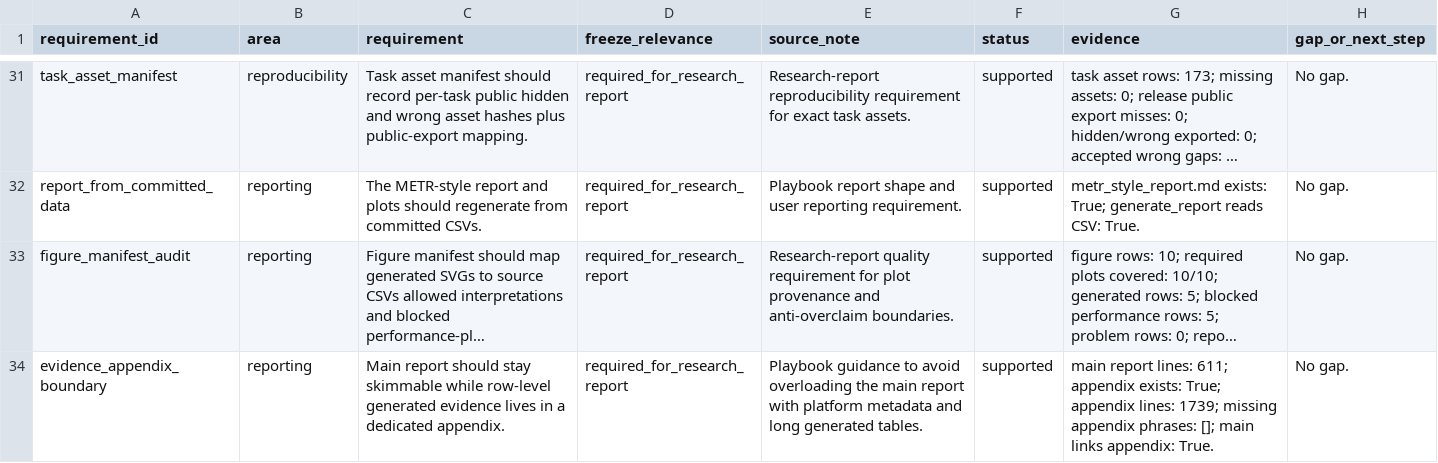
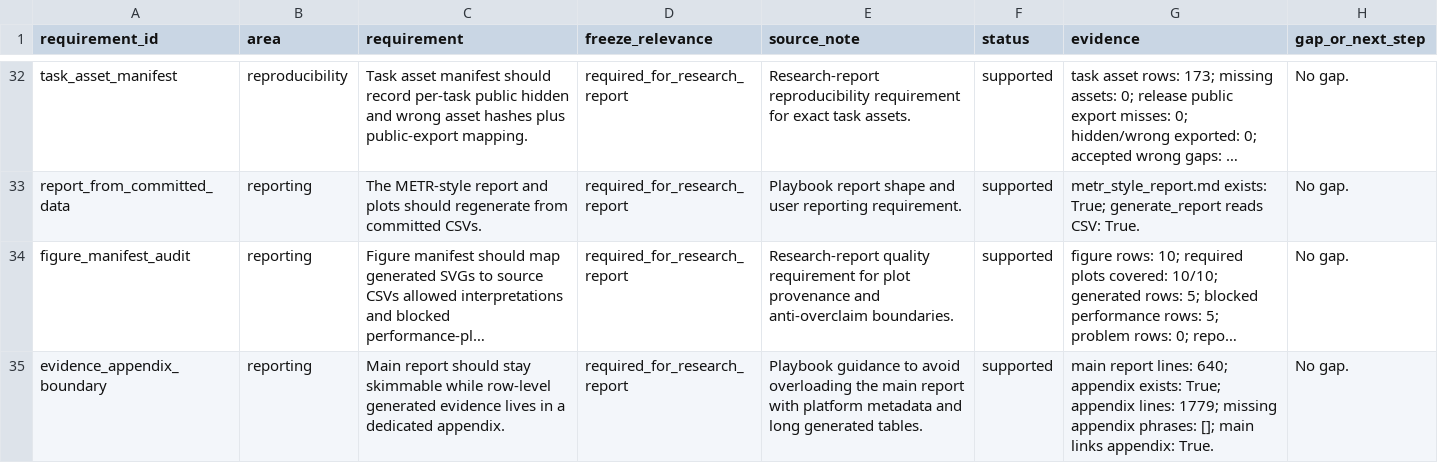
Before and after one commit to sebastian-griego/lean-time-horizon, a CSV file: data/requirement_coverage.csv, drawn as a sheet; only a part is shown, gaps mark what is left out; long unchanged cells end in …; addresses are those after the commit; the diff covers the shown part only; the diff names each change by its address in the sheet, - before the commit and + after, or states it on an @@ line.

```diff
--- a/data/requirement_coverage.csv
+++ b/data/requirement_coverage.csv
-G35 (evidence): …report lines: 611; appendix exists: True; appendix lines: 1739; missing appendix…
+G35 (evidence): …report lines: 640; appendix exists: True; appendix lines: 1779; missing appendix…
```
Also changed, not shown: 1 added row and 2 edited cells elsewhere in this file, data/claim_evidence_audit.csv, data/model_sweep_execution_commands.csv, 43 other files.
